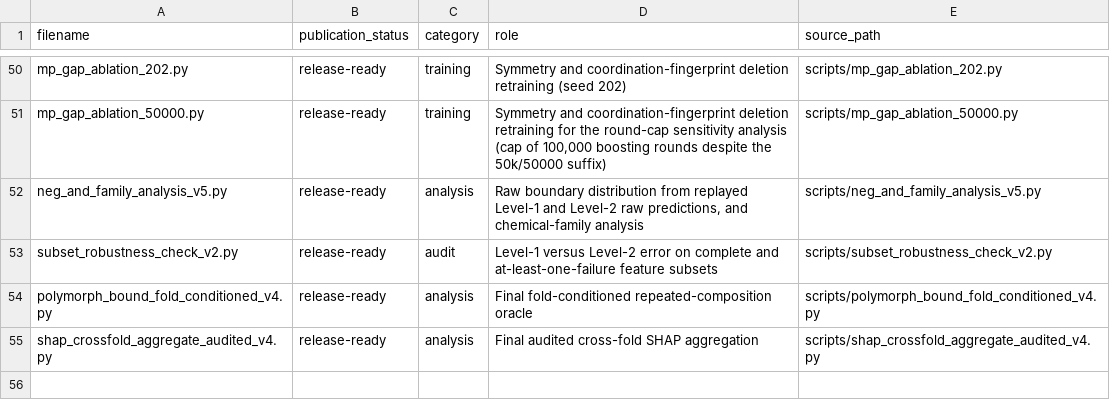
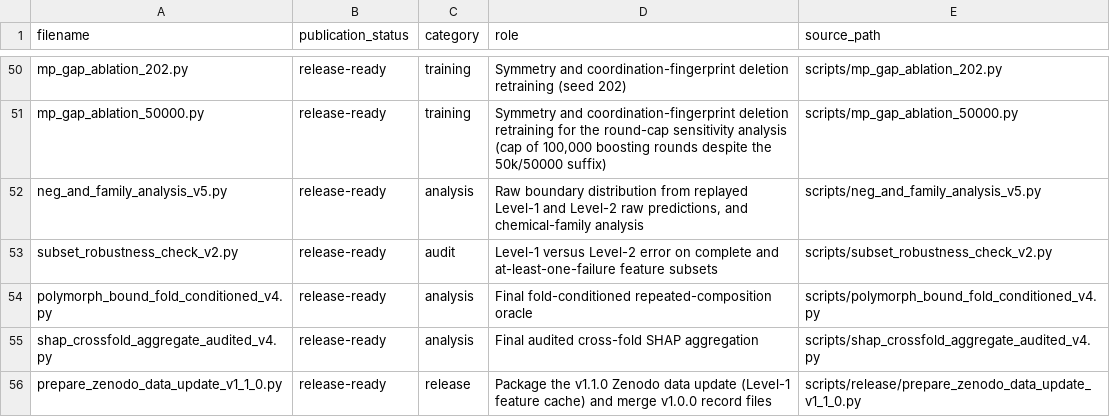
Before and after one commit to samuel-cmd79/matbench-mp-gap-representation-audit, a CSV file: SCRIPT_INDEX.csv, drawn as a sheet; only a part is shown, gaps mark what is left out.

```diff
--- a/SCRIPT_INDEX.csv
+++ b/SCRIPT_INDEX.csv
@@ -55 +55,2 @@ polymorph_bound_fold_conditioned_v4.py,release-ready,analysis,Final fold-conditi
 shap_crossfold_aggregate_audited_v4.py,release-ready,analysis,Final audited cross-fold SHAP aggregation,scripts/shap_crossfold_aggregate_audited_v4.py
+prepare_zenodo_data_update_v1_1_0.py,release-ready,release,Package the v1.1.0 Zenodo data update (Level-1 feature cache) and merge v1.0.0 record files,scripts/release/prepare_zenodo_data_update_v1_1_0.py
```
Also changed, not shown: MANIFEST.csv, 5 other files.
